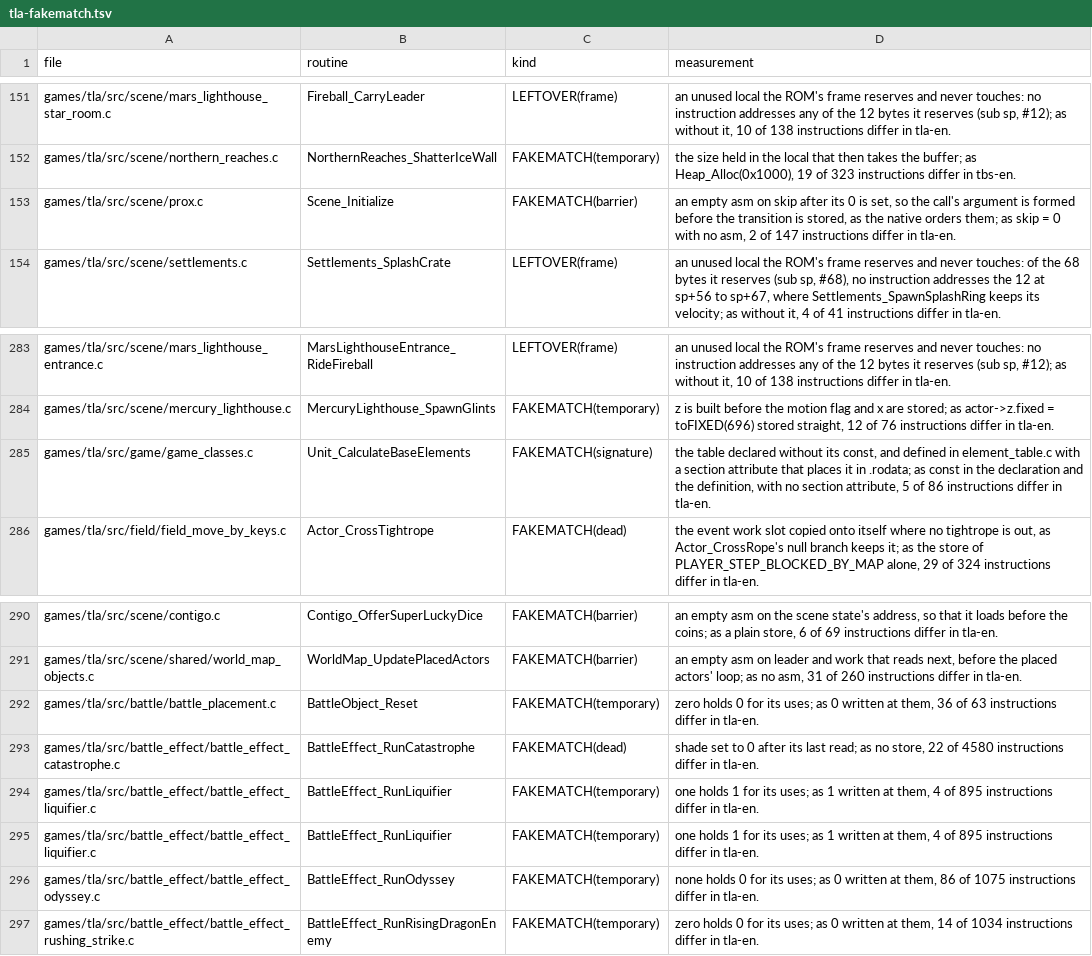
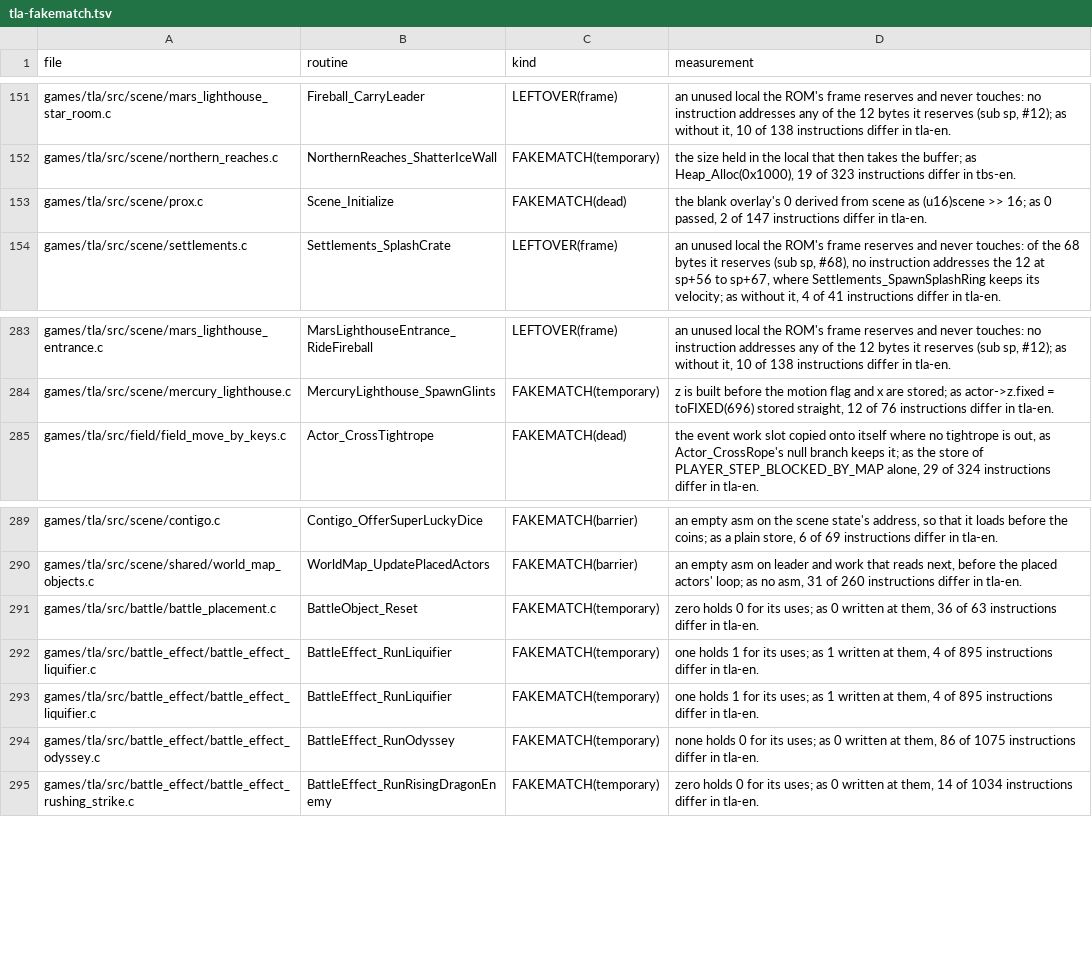
Before and after one commit to PascalPixel/alchemy-devtools, a TSV file: evidence/tla-fakematch.tsv, drawn as a sheet; only a part is shown, gaps mark what is left out.

```diff
--- a/evidence/tla-fakematch.tsv
+++ b/evidence/tla-fakematch.tsv
@@ -152,3 +152,3 @@ games/tla/src/scene/mars_lighthouse_star_room.c	Fireball_CarryLeader	LEFTOVER(fr
 games/tla/src/scene/northern_reaches.c	NorthernReaches_ShatterIceWall	FAKEMATCH(temporary)	the size held in the local that then takes the buffer; as Heap_Alloc(0x1000), 19 of 323 instructions differ in tbs-en.
-games/tla/src/scene/prox.c	Scene_Initialize	FAKEMATCH(barrier)	an empty asm on skip after its 0 is set, so the call's argument is formed before the transition is stored, as the native orders them; as skip = 0 with no asm, 2 of 147 instructions differ in tla-en.
+games/tla/src/scene/prox.c	Scene_Initialize	FAKEMATCH(dead)	the blank overlay's 0 derived from scene as (u16)scene >> 16; as 0 passed, 2 of 147 instructions differ in tla-en.
 games/tla/src/scene/settlements.c	Settlements_SplashCrate	LEFTOVER(frame)	an unused local the ROM's frame reserves and never touches: of the 68 bytes it reserves (sub sp, #68), no instruction addresses the 12 at sp+56 to sp+67, where Settlements_SpawnSplashRing keeps its velocity; as without it, 4 of 41 instructions differ in tla-en.
@@ -284,3 +284,2 @@ games/tla/src/scene/mars_lighthouse_entrance.c	MarsLighthouseEntrance_RideFireba
 games/tla/src/scene/mercury_lighthouse.c	MercuryLighthouse_SpawnGlints	FAKEMATCH(temporary)	z is built before the motion flag and x are stored; as actor->z.fixed = toFIXED(696) stored straight, 12 of 76 instructions differ in tla-en.
-games/tla/src/game/game_classes.c	Unit_CalculateBaseElements	FAKEMATCH(signature)	the table declared without its const, and defined in element_table.c with a section attribute that places it in .rodata; as const in the declaration and the definition, with no section attribute, 5 of 86 instructions differ in tla-en.
 games/tla/src/field/field_move_by_keys.c	Actor_CrossTightrope	FAKEMATCH(dead)	the event work slot copied onto itself where no tightrope is out, as Actor_CrossRope's null branch keeps it; as the store of PLAYER_STEP_BLOCKED_BY_MAP alone, 29 of 324 instructions differ in tla-en.
@@ -292,3 +291,2 @@ games/tla/src/scene/shared/world_map_objects.c	WorldMap_UpdatePlacedActors	FAKEM
 games/tla/src/battle/battle_placement.c	BattleObject_Reset	FAKEMATCH(temporary)	zero holds 0 for its uses; as 0 written at them, 36 of 63 instructions differ in tla-en.
-games/tla/src/battle_effect/battle_effect_catastrophe.c	BattleEffect_RunCatastrophe	FAKEMATCH(dead)	shade set to 0 after its last read; as no store, 22 of 4580 instructions differ in tla-en.
 games/tla/src/battle_effect/battle_effect_liquifier.c	BattleEffect_RunLiquifier	FAKEMATCH(temporary)	one holds 1 for its uses; as 1 written at them, 4 of 895 instructions differ in tla-en.
```
